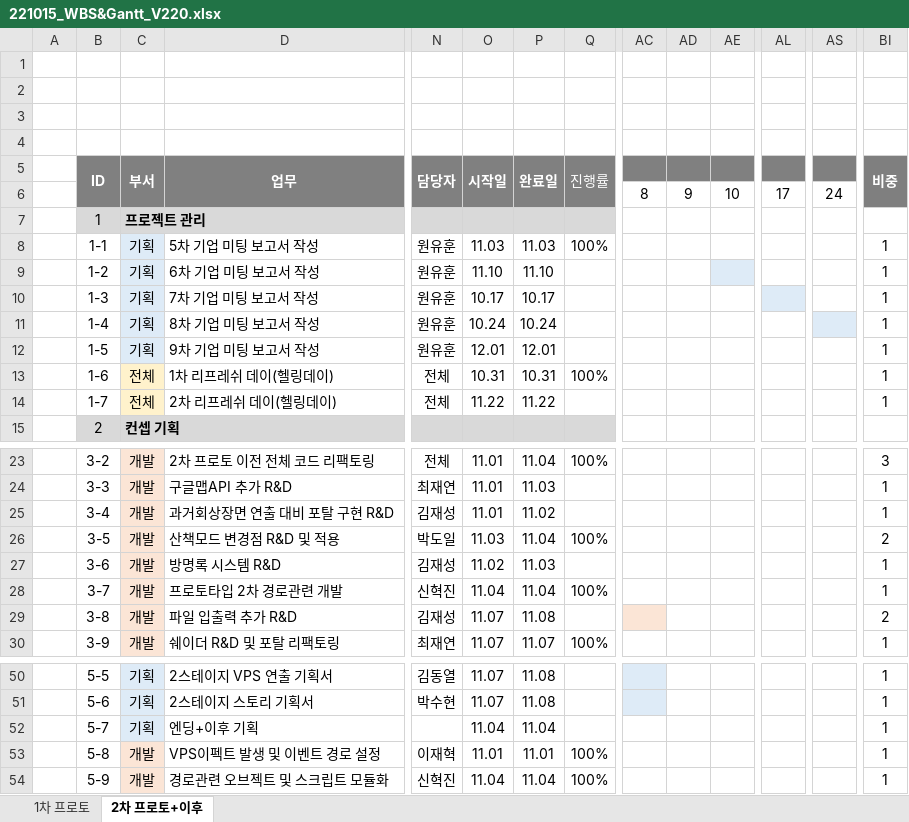
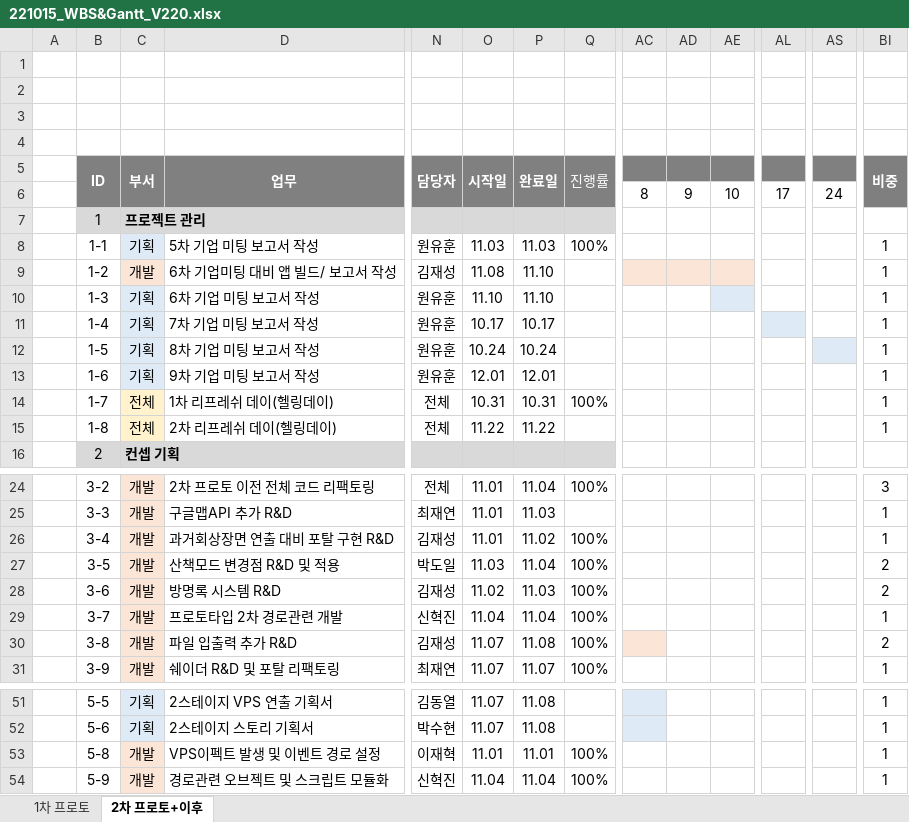
Before and after one commit to Kjaeseong/RocketTeamDocu, an Excel workbook: 01.일정관리/221015_WBS&Gantt_V220.xlsx, sheet 2차 프로토+이후, drawn as a sheet; only a part is shown, gaps mark what is left out; values as stored, in another font and other column widths than the file's, no borders; charts and pictures not drawn; removed rows and columns are numbered as before the commit, all else as after; rows hold the shown columns only; the diff covers the shown part only; the diff names each change by its address in the sheet, - before the commit and + after, or states it on an @@ line.

Commit message:
박수현_수정

```diff
--- a/01.일정관리/221015_WBS&Gantt_V220.xlsx (sheet 2차 프로토+이후)
+++ b/01.일정관리/221015_WBS&Gantt_V220.xlsx (sheet 2차 프로토+이후)
-row 4: (empty)
+row 4: (empty)
-C9 (부서): 기획
+C9 (부서): 개발
-C9 fill: #DEEBF7
+C9 fill: #FBE5D6
-D9 (업무): 6차 기업 미팅 보고서 작성
+D9 (업무): 6차 기업미팅 대비 앱 빌드/ 보고서 작성
-N9 (담당자): 원유훈
+N9 (담당자): 김재성
-O9 (시작일): 11.10
+O9 (시작일): 11.08
-AC9:AD9 fill: none
+AC9:AD9 fill: #FBE5D6
-AE9 fill: #DEEBF7
+AE9 fill: #FBE5D6
-D10 (업무): 7차 기업 미팅 보고서 작성
+D10 (업무): 6차 기업 미팅 보고서 작성
-O10 (시작일): 10.17
+O10 (시작일): 11.10
-P10 (완료일): 10.17
+P10 (완료일): 11.10
-AE10 fill: none
+AE10 fill: #DEEBF7
-AL10 fill: #DEEBF7
+AL10 fill: none
-D11 (업무): 8차 기업 미팅 보고서 작성
+D11 (업무): 7차 기업 미팅 보고서 작성
-O11 (시작일): 10.24
+O11 (시작일): 10.17
-P11 (완료일): 10.24
+P11 (완료일): 10.17
-AL11 fill: none
+AL11 fill: #DEEBF7
-AS11 fill: #DEEBF7
+AS11 fill: none
-D12 (업무): 9차 기업 미팅 보고서 작성
+D12 (업무): 8차 기업 미팅 보고서 작성
-O12 (시작일): 12.01
+O12 (시작일): 10.24
-P12 (완료일): 12.01
+P12 (완료일): 10.24
-AS12 fill: none
+AS12 fill: #DEEBF7
+row 13:  | 1-6 | 기획 | 9차 기업 미팅 보고서 작성 | 원유훈 | 12.01 | 12.01 |  |  |  |  |  |  | 1
-B14 (ID): 1-6
+B14 (ID): 1-7
-B15 (ID): 1-7
+B15 (ID): 1-8
-Q26 (진행률): (empty)
+Q26 (진행률): 100%
-Q28 (진행률): (empty)
+Q28 (진행률): 100%
-BI28 (비중): 1
+BI28 (비중): 2
-Q30 (진행률): (empty)
+Q30 (진행률): 100%
-row 52:  | 5-7 | 기획 | 엔딩+이후 기획 |  | 11.04 | 11.04 |  |  |  |  |  |  | 1
```
Also changed, not shown: 1 removed row, 9 edited cells and cell formats elsewhere in this sheet, charts or pictures.
